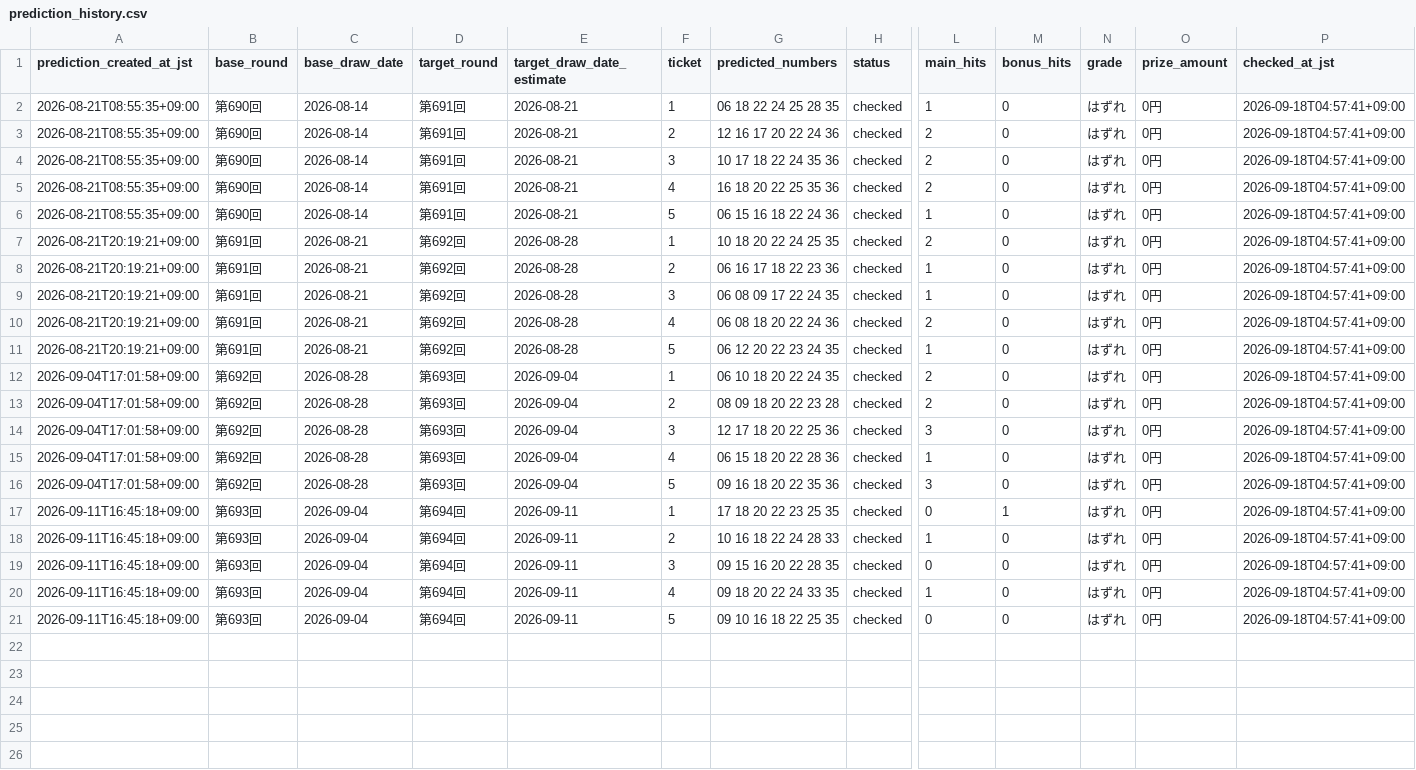
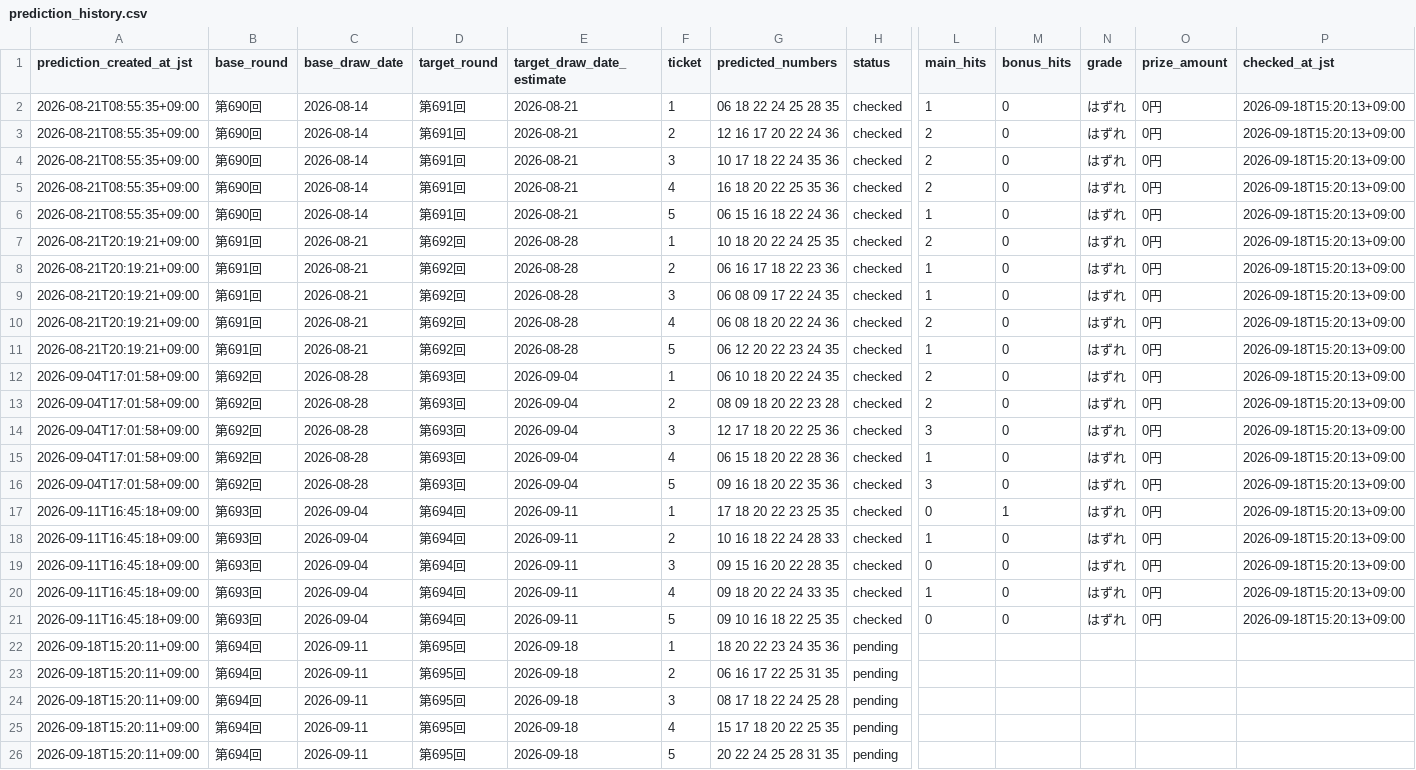
Before and after one commit to Joker7822/LOTO7_AI_AGENT, a CSV file: loto7_agent_output/prediction_history.csv, drawn as a sheet; only a part is shown, gaps mark what is left out; rows hold the shown columns only; the diff names each change by its address in the sheet, - before the commit and + after, or states it on an @@ line.

```diff
--- a/loto7_agent_output/prediction_history.csv
+++ b/loto7_agent_output/prediction_history.csv
-P2:P21 (checked_at_jst): 2026-09-18T04:57:41+09:00
+P2:P21 (checked_at_jst): 2026-09-18T15:20:13+09:00
+row 22: 2026-09-18T15:20:11+09:00 | 第694回 | 2026-09-11 | 第695回 | 2026-09-18 | 1 | 18 20 22 23 24 35 36 | pending
+row 23: 2026-09-18T15:20:11+09:00 | 第694回 | 2026-09-11 | 第695回 | 2026-09-18 | 2 | 06 16 17 22 25 31 35 | pending
+row 24: 2026-09-18T15:20:11+09:00 | 第694回 | 2026-09-11 | 第695回 | 2026-09-18 | 3 | 08 17 18 22 24 25 28 | pending
+row 25: 2026-09-18T15:20:11+09:00 | 第694回 | 2026-09-11 | 第695回 | 2026-09-18 | 4 | 15 17 18 20 22 25 35 | pending
+row 26: 2026-09-18T15:20:11+09:00 | 第694回 | 2026-09-11 | 第695回 | 2026-09-18 | 5 | 20 22 24 25 28 31 35 | pending
```
Also changed, not shown: loto7_agent_output/expert_backtest.csv, loto7_agent_output/prediction_ranking.csv, 8 other files.
